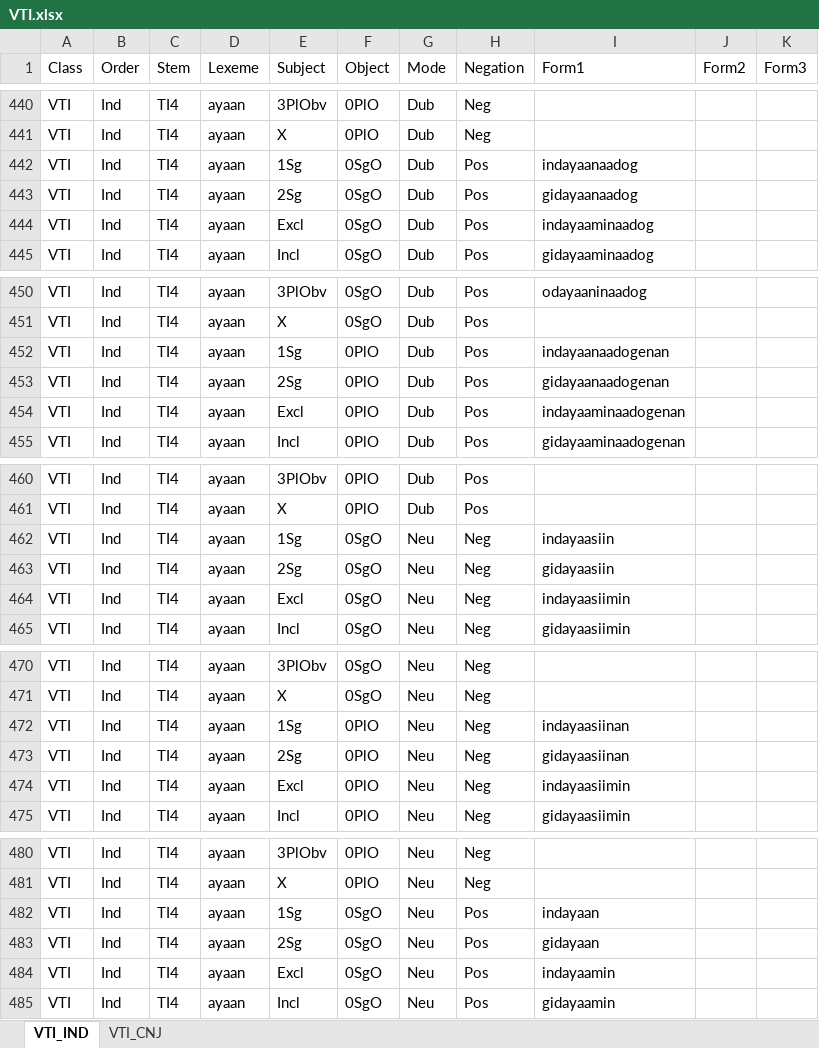
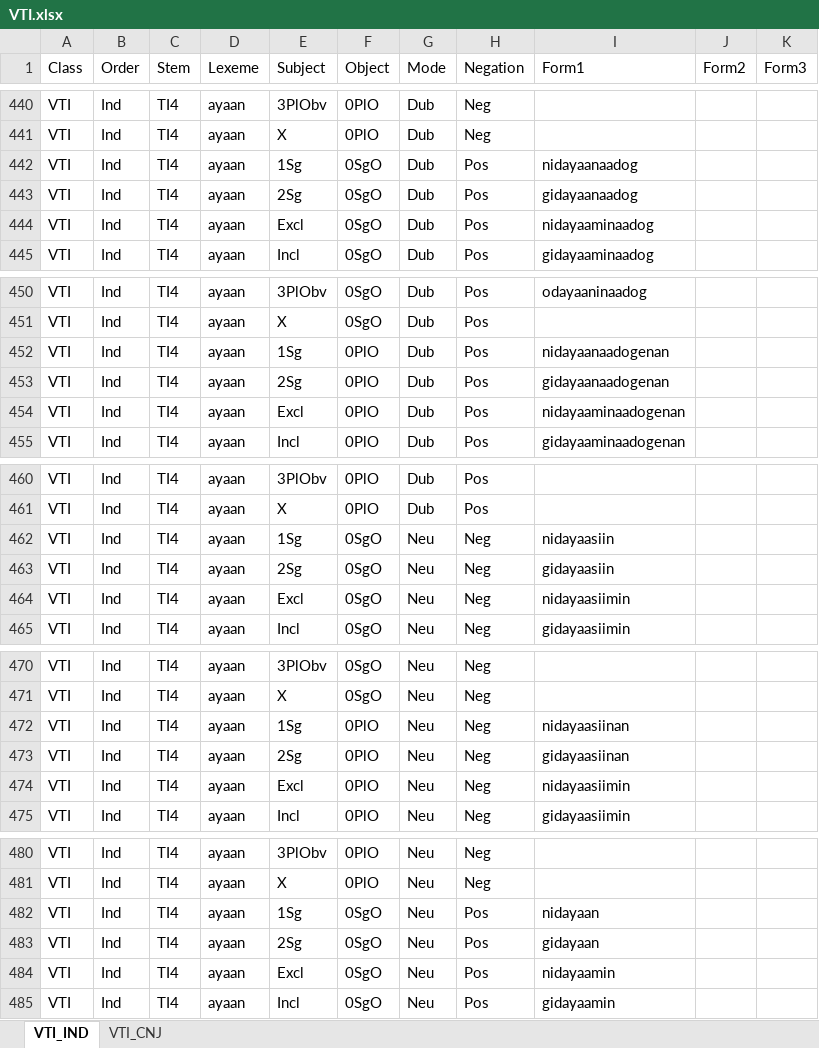
Before and after one commit to giellalt/lang-ciw, an Excel workbook: inc/flattened/createYaml/VTI.xlsx, sheet VTI_IND, drawn as a sheet; only a part is shown, gaps mark what is left out; values as stored, in another font and other column widths than the file's, no borders; the diff covers the shown part only; the diff names each change by its address in the sheet, - before the commit and + after, or states it on an @@ line.

```diff
--- a/inc/flattened/createYaml/VTI.xlsx (sheet VTI_IND)
+++ b/inc/flattened/createYaml/VTI.xlsx (sheet VTI_IND)
-I442 (Form1): indayaanaadog
+I442 (Form1): nidayaanaadog
-I444 (Form1): indayaaminaadog
+I444 (Form1): nidayaaminaadog
-I452 (Form1): indayaanaadogenan
+I452 (Form1): nidayaanaadogenan
-I454 (Form1): indayaaminaadogenan
+I454 (Form1): nidayaaminaadogenan
-I462 (Form1): indayaasiin
+I462 (Form1): nidayaasiin
-I464 (Form1): indayaasiimin
+I464 (Form1): nidayaasiimin
-I472 (Form1): indayaasiinan
+I472 (Form1): nidayaasiinan
-I474 (Form1): indayaasiimin
+I474 (Form1): nidayaasiimin
-I482 (Form1): indayaan
+I482 (Form1): nidayaan
-I484 (Form1): indayaamin
+I484 (Form1): nidayaamin
```
Also changed, not shown: 24 edited cells elsewhere in this sheet, inc/flattened/createYaml/VTA-splitstem.xlsx, inc/flattened/createYaml/VTI-splitstem.xlsx, 3 other files.
